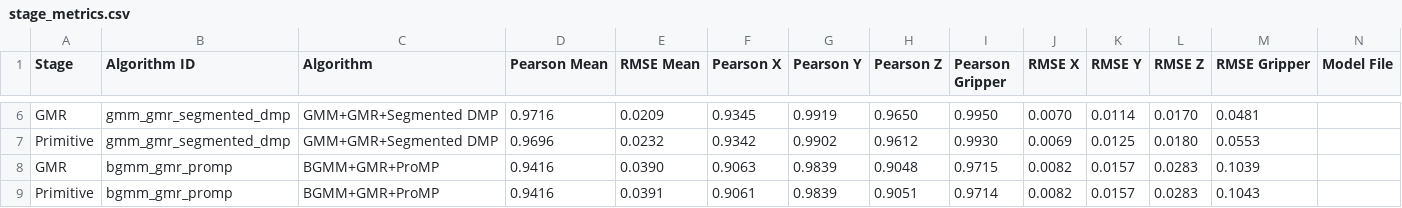
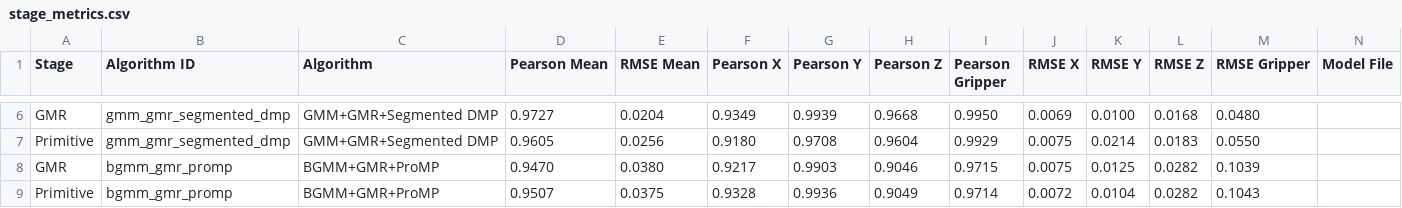
Before and after one commit to Xstone1129/dobotmagician, a CSV file: models/suction_arm/stage_metrics.csv, drawn as a sheet; only a part is shown, gaps mark what is left out; removed rows and columns are numbered as before the commit, all else as after; rows hold the shown columns only; the diff covers the shown part only; the diff names each change by its address in the sheet, - before the commit and + after, or states it on an @@ line.

```diff
--- a/models/suction_arm/stage_metrics.csv
+++ b/models/suction_arm/stage_metrics.csv
-D6 (Pearson Mean): 0.9716
+D6 (Pearson Mean): 0.9727
-E6 (RMSE Mean): 0.0209
+E6 (RMSE Mean): 0.0204
-F6 (Pearson X): 0.9345
+F6 (Pearson X): 0.9349
-G6 (Pearson Y): 0.9919
+G6 (Pearson Y): 0.9939
-H6 (Pearson Z): 0.9650
+H6 (Pearson Z): 0.9668
-J6 (RMSE X): 0.0070
+J6 (RMSE X): 0.0069
-K6 (RMSE Y): 0.0114
+K6 (RMSE Y): 0.0100
-L6 (RMSE Z): 0.0170
+L6 (RMSE Z): 0.0168
-M6 (RMSE Gripper): 0.0481
+M6 (RMSE Gripper): 0.0480
-row 7: Primitive | gmm_gmr_segmented_dmp | GMM+GMR+Segmented DMP | 0.9696 | 0.0232 | 0.9342 | 0.9902 | 0.9612 | 0.9930 | 0.0069 | 0.0125 | 0.0180 | 0.0553
+row 7: Primitive | gmm_gmr_segmented_dmp | GMM+GMR+Segmented DMP | 0.9605 | 0.0256 | 0.9180 | 0.9708 | 0.9604 | 0.9929 | 0.0075 | 0.0214 | 0.0183 | 0.0550
-D8 (Pearson Mean): 0.9416
+D8 (Pearson Mean): 0.9470
-E8 (RMSE Mean): 0.0390
+E8 (RMSE Mean): 0.0380
-F8 (Pearson X): 0.9063
+F8 (Pearson X): 0.9217
-G8 (Pearson Y): 0.9839
+G8 (Pearson Y): 0.9903
-H8 (Pearson Z): 0.9048
+H8 (Pearson Z): 0.9046
-J8 (RMSE X): 0.0082
+J8 (RMSE X): 0.0075
-K8 (RMSE Y): 0.0157
+K8 (RMSE Y): 0.0125
-L8:L9 (RMSE Z): 0.0283
+L8:L9 (RMSE Z): 0.0282
-D9 (Pearson Mean): 0.9416
+D9 (Pearson Mean): 0.9507
-E9 (RMSE Mean): 0.0391
+E9 (RMSE Mean): 0.0375
-F9 (Pearson X): 0.9061
+F9 (Pearson X): 0.9328
-G9 (Pearson Y): 0.9839
+G9 (Pearson Y): 0.9936
-H9 (Pearson Z): 0.9051
+H9 (Pearson Z): 0.9049
-J9 (RMSE X): 0.0082
+J9 (RMSE X): 0.0072
-K9 (RMSE Y): 0.0157
+K9 (RMSE Y): 0.0104
```
Also changed, not shown: 1 added row, 1 removed row and 23 edited cells elsewhere in this file, models/algorithm_metrics.csv, 18 other files.
